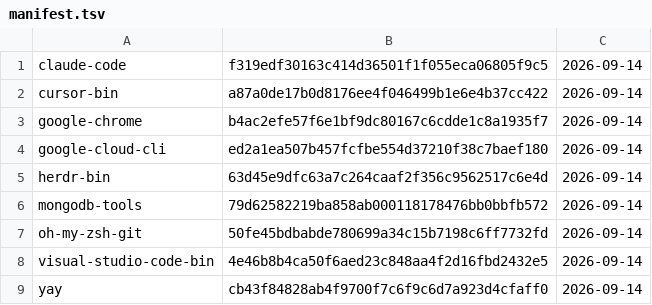
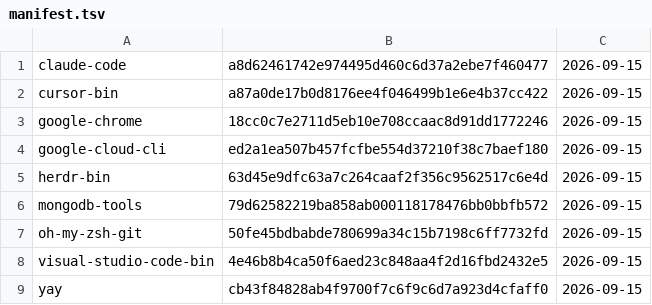
Before and after one commit to gablank/boxes, a TSV file: aur/manifest.tsv, drawn as a sheet.

```diff
--- a/aur/manifest.tsv
+++ b/aur/manifest.tsv
@@ -1,9 +1,9 @@
-claude-code	f319edf30163c414d36501f1f055eca06805f9c5	2026-09-14
-cursor-bin	a87a0de17b0d8176ee4f046499b1e6e4b37cc422	2026-09-14
-google-chrome	b4ac2efe57f6e1bf9dc80167c6cdde1c8a1935f7	2026-09-14
-google-cloud-cli	ed2a1ea507b457fcfbe554d37210f38c7baef180	2026-09-14
-herdr-bin	63d45e9dfc63a7c264caaf2f356c9562517c6e4d	2026-09-14
-mongodb-tools	79d62582219ba858ab000118178476bb0bbfb572	2026-09-14
-oh-my-zsh-git	50fe45bdbabde780699a34c15b7198c6ff7732fd	2026-09-14
-visual-studio-code-bin	4e46b8b4ca50f6aed23c848aa4f2d16fbd2432e5	2026-09-14
-yay	cb43f84828ab4f9700f7c6f9c6d7a923d4cfaff0	2026-09-14
+claude-code	a8d62461742e974495d460c6d37a2ebe7f460477	2026-09-15
+cursor-bin	a87a0de17b0d8176ee4f046499b1e6e4b37cc422	2026-09-15
+google-chrome	18cc0c7e2711d5eb10e708ccaac8d91dd1772246	2026-09-15
+google-cloud-cli	ed2a1ea507b457fcfbe554d37210f38c7baef180	2026-09-15
+herdr-bin	63d45e9dfc63a7c264caaf2f356c9562517c6e4d	2026-09-15
+mongodb-tools	79d62582219ba858ab000118178476bb0bbfb572	2026-09-15
+oh-my-zsh-git	50fe45bdbabde780699a34c15b7198c6ff7732fd	2026-09-15
+visual-studio-code-bin	4e46b8b4ca50f6aed23c848aa4f2d16fbd2432e5	2026-09-15
+yay	cb43f84828ab4f9700f7c6f9c6d7a923d4cfaff0	2026-09-15
```
Also changed, not shown: 2 other files.
